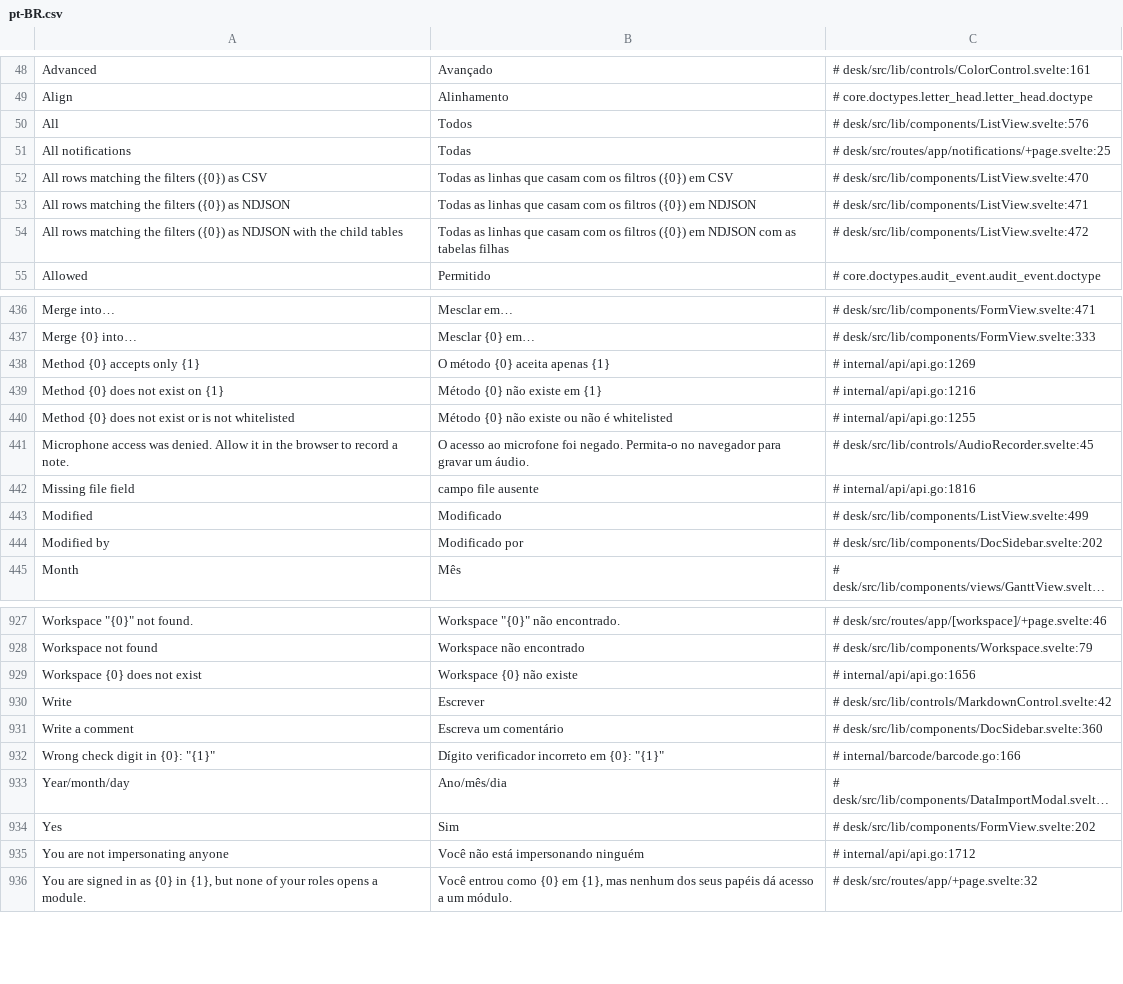
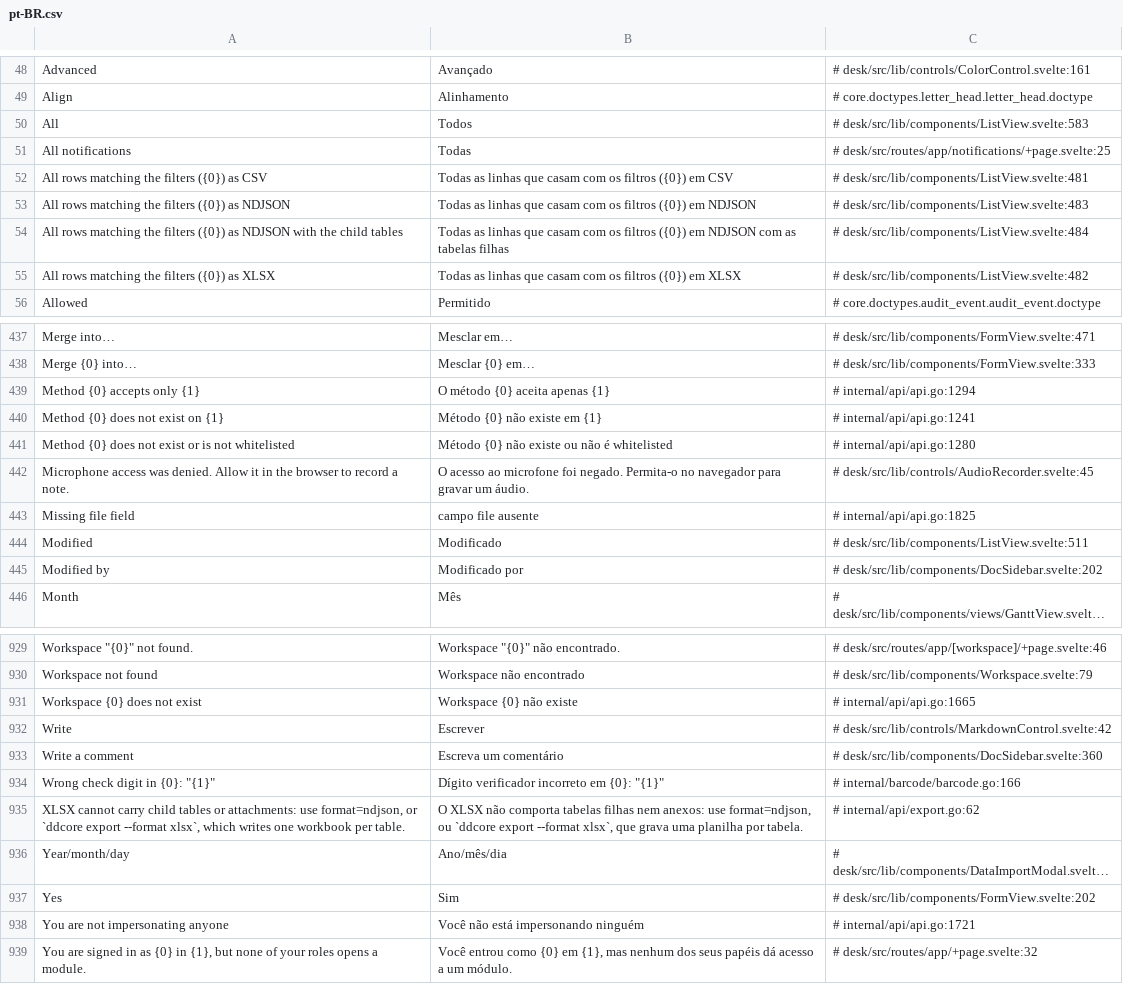
Before and after one commit to jrvidotti/ddcore, a CSV file: core/translations/pt-BR.csv, drawn as a sheet; only a part is shown, gaps mark what is left out; long unchanged cells end in …; addresses are those after the commit; the diff covers the shown part only; the diff names each change by its address in the sheet, - before the commit and + after, or states it on an @@ line.

```diff
--- a/core/translations/pt-BR.csv
+++ b/core/translations/pt-BR.csv
-C50: # desk/src/lib/components/ListView.svelte:576
+C50: # desk/src/lib/components/ListView.svelte:583
-C52: # desk/src/lib/components/ListView.svelte:470
+C52: # desk/src/lib/components/ListView.svelte:481
-C53: # desk/src/lib/components/ListView.svelte:471
+C53: # desk/src/lib/components/ListView.svelte:483
-C54: # desk/src/lib/components/ListView.svelte:472
+C54: # desk/src/lib/components/ListView.svelte:484
+row 55: All rows matching the filters ({0}) as XLSX | Todas as linhas que casam com os filtros ({0}) em XLSX | # desk/src/lib/components/ListView.svelte:482
-C439: # internal/api/api.go:1269
+C439: # internal/api/api.go:1294
-C440: # internal/api/api.go:1216
+C440: # internal/api/api.go:1241
-C441: # internal/api/api.go:1255
+C441: # internal/api/api.go:1280
-C443: # internal/api/api.go:1816
+C443: # internal/api/api.go:1825
-C444: # desk/src/lib/components/ListView.svelte:499
+C444: # desk/src/lib/components/ListView.svelte:511
-C931: # internal/api/api.go:1656
+C931: # internal/api/api.go:1665
+row 935: XLSX cannot carry child tables or attachments: use format=ndjson, or `ddcore export --format xlsx`, which writes one workbook per table. | O XLSX não comporta tabelas filhas nem anexos: use format=ndjson, ou `ddcore export --format xlsx`, que grava uma planilha por tabela. | # internal/api/export.go:62
-C938: # internal/api/api.go:1712
+C938: # internal/api/api.go:1721
```
Also changed, not shown: 1 added row and 51 edited cells elsewhere in this file, 17 other files.
